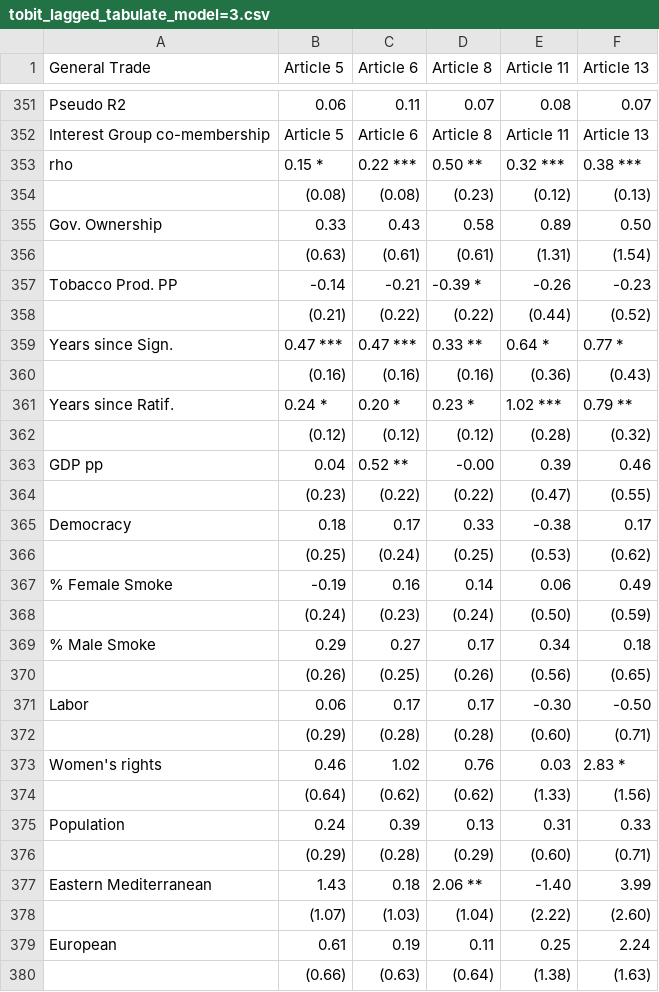
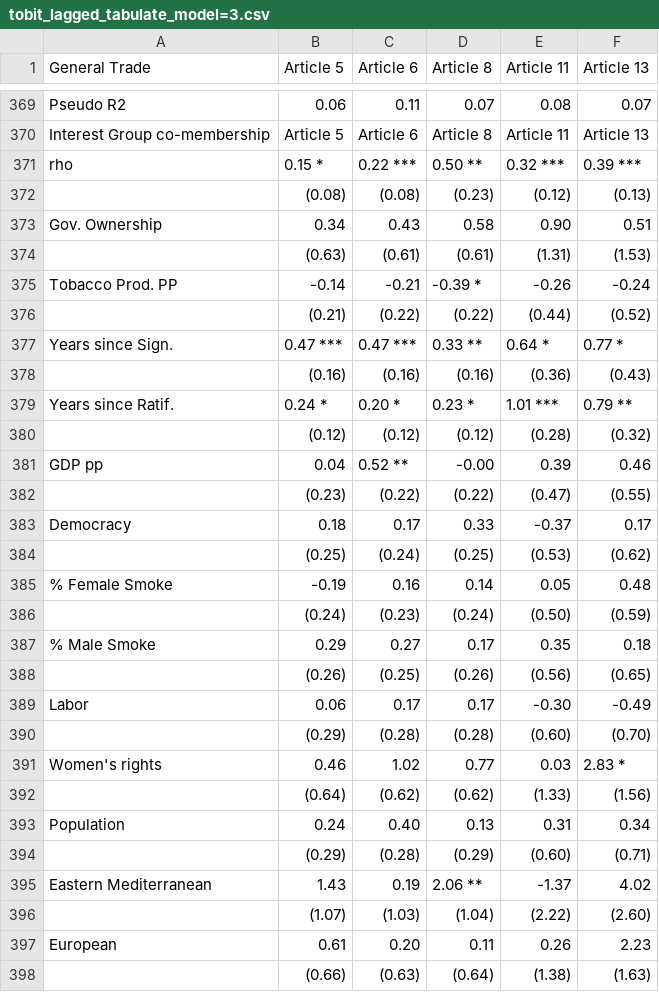
Before and after one commit to gvegayon/fctc, a CSV file: tables/tobit_lagged_tabulate_model=3.csv, drawn as a sheet; only a part is shown, gaps mark what is left out; the diff covers the shown part only.

```diff
--- a/tables/tobit_lagged_tabulate_model=3.csv
+++ b/tables/tobit_lagged_tabulate_model=3.csv
@@ -352,7 +370,7 @@
 "Interest Group co-membership","Article 5","Article 6","Article 8","Article 11","Article 13"
-"rho","0.15 *","0.22 ***","0.50 **","0.32 ***","0.38 ***"
+"rho","0.15 *","0.22 ***","0.50 **","0.32 ***","0.39 ***"
 "","(0.08)","(0.08)","(0.23)","(0.12)","(0.13)"
-"Gov. Ownership","0.33 ","0.43 ","0.58 ","0.89 ","0.50 "
-"","(0.63)","(0.61)","(0.61)","(1.31)","(1.54)"
-"Tobacco Prod. PP","-0.14 ","-0.21 ","-0.39 *","-0.26 ","-0.23 "
+"Gov. Ownership","0.34 ","0.43 ","0.58 ","0.90 ","0.51 "
+"","(0.63)","(0.61)","(0.61)","(1.31)","(1.53)"
+"Tobacco Prod. PP","-0.14 ","-0.21 ","-0.39 *","-0.26 ","-0.24 "
 "","(0.21)","(0.22)","(0.22)","(0.44)","(0.52)"
@@ -360,3 +378,3 @@
 "","(0.16)","(0.16)","(0.16)","(0.36)","(0.43)"
-"Years since Ratif.","0.24 *","0.20 *","0.23 *","1.02 ***","0.79 **"
+"Years since Ratif.","0.24 *","0.20 *","0.23 *","1.01 ***","0.79 **"
 "","(0.12)","(0.12)","(0.12)","(0.28)","(0.32)"
@@ -364,17 +382,17 @@
 "","(0.23)","(0.22)","(0.22)","(0.47)","(0.55)"
-"Democracy","0.18 ","0.17 ","0.33 ","-0.38 ","0.17 "
+"Democracy","0.18 ","0.17 ","0.33 ","-0.37 ","0.17 "
 "","(0.25)","(0.24)","(0.25)","(0.53)","(0.62)"
-"% Female Smoke","-0.19 ","0.16 ","0.14 ","0.06 ","0.49 "
+"% Female Smoke","-0.19 ","0.16 ","0.14 ","0.05 ","0.48 "
 "","(0.24)","(0.23)","(0.24)","(0.50)","(0.59)"
-"% Male Smoke","0.29 ","0.27 ","0.17 ","0.34 ","0.18 "
+"% Male Smoke","0.29 ","0.27 ","0.17 ","0.35 ","0.18 "
 "","(0.26)","(0.25)","(0.26)","(0.56)","(0.65)"
-"Labor","0.06 ","0.17 ","0.17 ","-0.30 ","-0.50 "
-"","(0.29)","(0.28)","(0.28)","(0.60)","(0.71)"
-"Women's rights","0.46 ","1.02 ","0.76 ","0.03 ","2.83 *"
+"Labor","0.06 ","0.17 ","0.17 ","-0.30 ","-0.49 "
+"","(0.29)","(0.28)","(0.28)","(0.60)","(0.70)"
+"Women's rights","0.46 ","1.02 ","0.77 ","0.03 ","2.83 *"
 "","(0.64)","(0.62)","(0.62)","(1.33)","(1.56)"
-"Population","0.24 ","0.39 ","0.13 ","0.31 ","0.33 "
+"Population","0.24 ","0.40 ","0.13 ","0.31 ","0.34 "
 "","(0.29)","(0.28)","(0.29)","(0.60)","(0.71)"
-"Eastern Mediterranean","1.43 ","0.18 ","2.06 **","-1.40 ","3.99 "
+"Eastern Mediterranean","1.43 ","0.19 ","2.06 **","-1.37 ","4.02 "
 "","(1.07)","(1.03)","(1.04)","(2.22)","(2.60)"
-"European","0.61 ","0.19 ","0.11 ","0.25 ","2.24 "
+"European","0.61 ","0.20 ","0.11 ","0.26 ","2.23 "
 "","(0.66)","(0.63)","(0.64)","(1.38)","(1.63)"
```
Also changed, not shown: 20 added rows and 16 edited cells elsewhere in this file, tables/tobit_lagged_tabulate_model=0.csv, tables/tobit_lagged_tabulate_model=1.csv, 27 other files.
